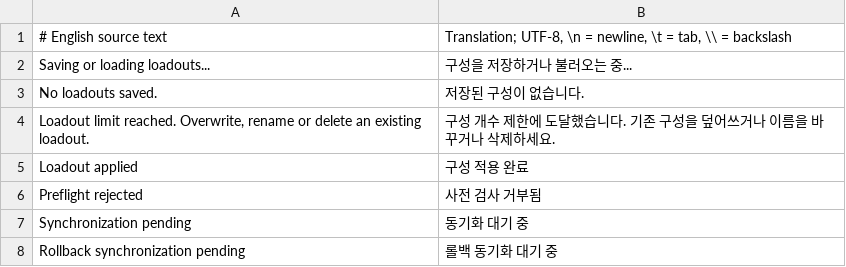
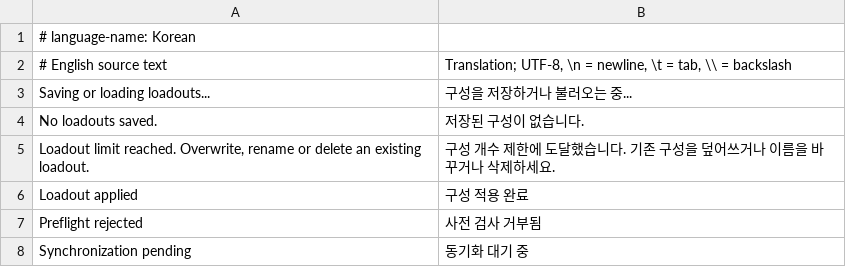
Before and after one commit to momoyuki/slavetat-ui, a TSV file: resources/translations/ko.tsv, drawn as a sheet; only a part is shown; the shorter side is filled out with more unchanged rows.

```diff
--- a/resources/translations/ko.tsv
+++ b/resources/translations/ko.tsv
@@ -1 +1,2 @@
+# language-name: Korean
 # English source text	Translation; UTF-8, \n = newline, \t = tab, \\ = backslash
```
Also changed, not shown: resources/translations/en.tsv, resources/translations/ja.tsv, 12 other files.
